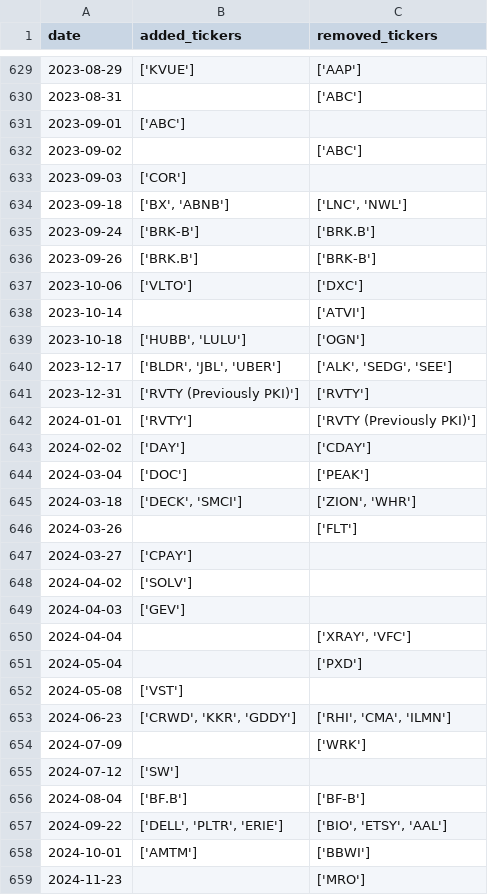
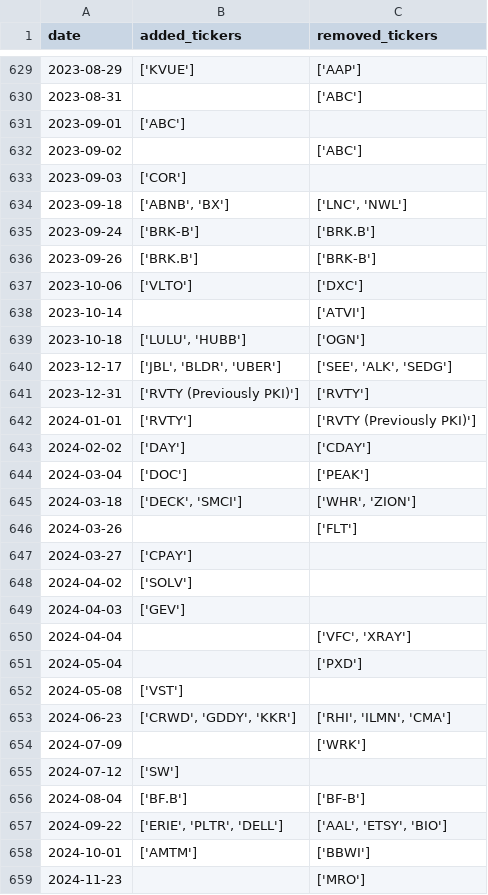
Before and after one commit to chinobing/historical_sp500_constituents, a CSV file: sp500_changes_since_1996.csv, drawn as a sheet; only a part is shown, gaps mark what is left out; the diff covers the shown part only.

```diff
--- a/sp500_changes_since_1996.csv
+++ b/sp500_changes_since_1996.csv
@@ -633,3 +633,3 @@ date,added_tickers,removed_tickers
 2023-09-03,['COR'],
-2023-09-18,"['BX', 'ABNB']","['LNC', 'NWL']"
+2023-09-18,"['ABNB', 'BX']","['LNC', 'NWL']"
 2023-09-24,['BRK-B'],['BRK.B']
@@ -638,4 +638,4 @@ date,added_tickers,removed_tickers
 2023-10-14,,['ATVI']
-2023-10-18,"['HUBB', 'LULU']",['OGN']
-2023-12-17,"['BLDR', 'JBL', 'UBER']","['ALK', 'SEDG', 'SEE']"
+2023-10-18,"['LULU', 'HUBB']",['OGN']
+2023-12-17,"['JBL', 'BLDR', 'UBER']","['SEE', 'ALK', 'SEDG']"
 2023-12-31,['RVTY (Previously PKI)'],['RVTY']
@@ -644,3 +644,3 @@ date,added_tickers,removed_tickers
 2024-03-04,['DOC'],['PEAK']
-2024-03-18,"['DECK', 'SMCI']","['ZION', 'WHR']"
+2024-03-18,"['DECK', 'SMCI']","['WHR', 'ZION']"
 2024-03-26,,['FLT']
@@ -649,6 +649,6 @@ date,added_tickers,removed_tickers
 2024-04-03,['GEV'],
-2024-04-04,,"['XRAY', 'VFC']"
+2024-04-04,,"['VFC', 'XRAY']"
 2024-05-04,,['PXD']
 2024-05-08,['VST'],
-2024-06-23,"['CRWD', 'KKR', 'GDDY']","['RHI', 'CMA', 'ILMN']"
+2024-06-23,"['CRWD', 'GDDY', 'KKR']","['RHI', 'ILMN', 'CMA']"
 2024-07-09,,['WRK']
@@ -656,3 +656,3 @@ date,added_tickers,removed_tickers
 2024-08-04,['BF.B'],['BF-B']
-2024-09-22,"['DELL', 'PLTR', 'ERIE']","['BIO', 'ETSY', 'AAL']"
+2024-09-22,"['ERIE', 'PLTR', 'DELL']","['AAL', 'ETSY', 'BIO']"
 2024-10-01,['AMTM'],['BBWI']
```
Also changed, not shown: 109 edited cells elsewhere in this file, 1 other file.
